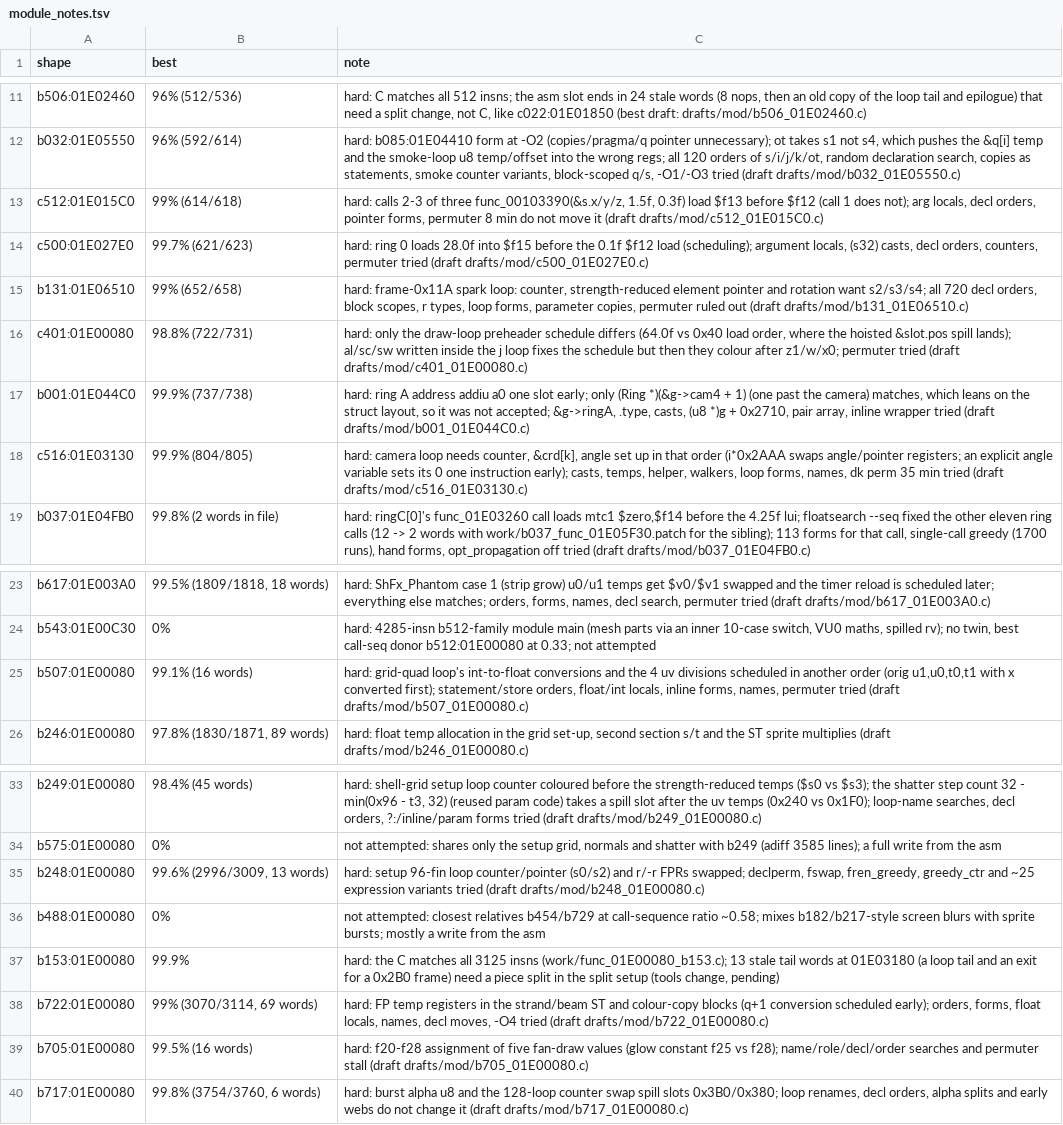
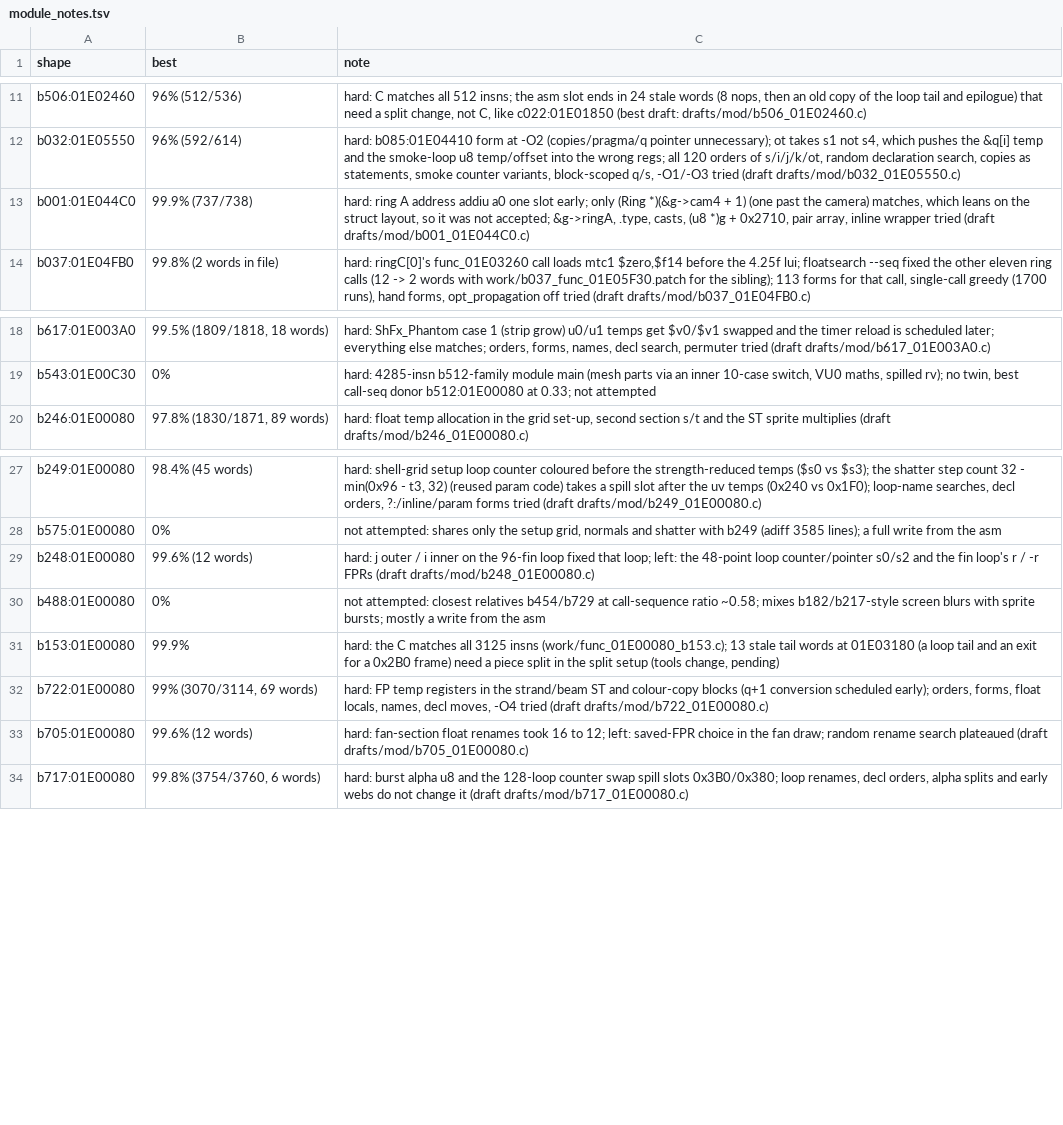
Before and after one commit to kira-502/dotr-decomp, a TSV file: config/module_notes.tsv, drawn as a sheet; only a part is shown, gaps mark what is left out.

```diff
--- a/config/module_notes.tsv
+++ b/config/module_notes.tsv
@@ -12,8 +12,3 @@ b506:01E02460	96% (512/536)	hard: C matches all 512 insns; the asm slot ends in
 b032:01E05550	96% (592/614)	hard: b085:01E04410 form at -O2 (copies/pragma/q pointer unnecessary); ot takes s1 not s4, which pushes the &q[i] temp and the smoke-loop u8 temp/offset into the wrong regs; all 120 orders of s/i/j/k/ot, random declaration search, copies as statements, smoke counter variants, block-scoped q/s, -O1/-O3 tried (draft drafts/mod/b032_01E05550.c)
-c512:01E015C0	99% (614/618)	hard: calls 2-3 of three func_00103390(&s.x/y/z, 1.5f, 0.3f) load $f13 before $f12 (call 1 does not); arg locals, decl orders, pointer forms, permuter 8 min do not move it (draft drafts/mod/c512_01E015C0.c)
-c500:01E027E0	99.7% (621/623)	hard: ring 0 loads 28.0f into $f15 before the 0.1f $f12 load (scheduling); argument locals, (s32) casts, decl orders, counters, permuter tried (draft drafts/mod/c500_01E027E0.c)
-b131:01E06510	99% (652/658)	hard: frame-0x11A spark loop: counter, strength-reduced element pointer and rotation want s2/s3/s4; all 720 decl orders, block scopes, r types, loop forms, parameter copies, permuter ruled out (draft drafts/mod/b131_01E06510.c)
-c401:01E00080	98.8% (722/731)	hard: only the draw-loop preheader schedule differs (64.0f vs 0x40 load order, where the hoisted &slot.pos spill lands); al/sc/sw written inside the j loop fixes the schedule but then they colour after z1/w/x0; permuter tried (draft drafts/mod/c401_01E00080.c)
 b001:01E044C0	99.9% (737/738)	hard: ring A address addiu a0 one slot early; only (Ring *)(&g->cam4 + 1) (one past the camera) matches, which leans on the struct layout, so it was not accepted; &g->ringA, .type, casts, (u8 *)g + 0x2710, pair array, inline wrapper tried (draft drafts/mod/b001_01E044C0.c)
-c516:01E03130	99.9% (804/805)	hard: camera loop needs counter, &crd[k], angle set up in that order (i*0x2AAA swaps angle/pointer registers; an explicit angle variable sets its 0 one instruction early); casts, temps, helper, walkers, loop forms, names, dk perm 35 min tried (draft drafts/mod/c516_01E03130.c)
 b037:01E04FB0	99.8% (2 words in file)	hard: ringC[0]'s func_01E03260 call loads mtc1 $zero,$f14 before the 4.25f lui; floatsearch --seq fixed the other eleven ring calls (12 -> 2 words with work/b037_func_01E05F30.patch for the sibling); 113 forms for that call, single-call greedy (1700 runs), hand forms, opt_propagation off tried (draft drafts/mod/b037_01E04FB0.c)
@@ -24,3 +19,2 @@ b617:01E003A0	99.5% (1809/1818, 18 words)	hard: ShFx_Phantom case 1 (strip grow)
 b543:01E00C30	0%	hard: 4285-insn b512-family module main (mesh parts via an inner 10-case switch, VU0 maths, spilled rv); no twin, best call-seq donor b512:01E00080 at 0.33; not attempted
-b507:01E00080	99.1% (16 words)	hard: grid-quad loop's int-to-float conversions and the 4 uv divisions scheduled in another order (orig u1,u0,t0,t1 with x converted first); statement/store orders, float/int locals, inline forms, names, permuter tried (draft drafts/mod/b507_01E00080.c)
 b246:01E00080	97.8% (1830/1871, 89 words)	hard: float temp allocation in the grid set-up, second section s/t and the ST sprite multiplies (draft drafts/mod/b246_01E00080.c)
@@ -34,3 +28,3 @@ b249:01E00080	98.4% (45 words)	hard: shell-grid setup loop counter coloured befo
 b575:01E00080	0%	not attempted: shares only the setup grid, normals and shatter with b249 (adiff 3585 lines); a full write from the asm
-b248:01E00080	99.6% (2996/3009, 13 words)	hard: setup 96-fin loop counter/pointer (s0/s2) and r/-r FPRs swapped; declperm, fswap, fren_greedy, greedy_ctr and ~25 expression variants tried (draft drafts/mod/b248_01E00080.c)
+b248:01E00080	99.6% (12 words)	hard: j outer / i inner on the 96-fin loop fixed that loop; left: the 48-point loop counter/pointer s0/s2 and the fin loop's r / -r FPRs (draft drafts/mod/b248_01E00080.c)
 b488:01E00080	0%	not attempted: closest relatives b454/b729 at call-sequence ratio ~0.58; mixes b182/b217-style screen blurs with sprite bursts; mostly a write from the asm
@@ -38,3 +32,3 @@ b153:01E00080	99.9%	hard: the C matches all 3125 insns (work/func_01E00080_b153.
 b722:01E00080	99% (3070/3114, 69 words)	hard: FP temp registers in the strand/beam ST and colour-copy blocks (q+1 conversion scheduled early); orders, forms, float locals, names, decl moves, -O4 tried (draft drafts/mod/b722_01E00080.c)
-b705:01E00080	99.5% (16 words)	hard: f20-f28 assignment of five fan-draw values (glow constant f25 vs f28); name/role/decl/order searches and permuter stall (draft drafts/mod/b705_01E00080.c)
+b705:01E00080	99.6% (12 words)	hard: fan-section float renames took 16 to 12; left: saved-FPR choice in the fan draw; random rename search plateaued (draft drafts/mod/b705_01E00080.c)
 b717:01E00080	99.8% (3754/3760, 6 words)	hard: burst alpha u8 and the 128-loop counter swap spill slots 0x3B0/0x380; loop renames, decl orders, alpha splits and early webs do not change it (draft drafts/mod/b717_01E00080.c)
```
Also changed, not shown: 9 other files.
